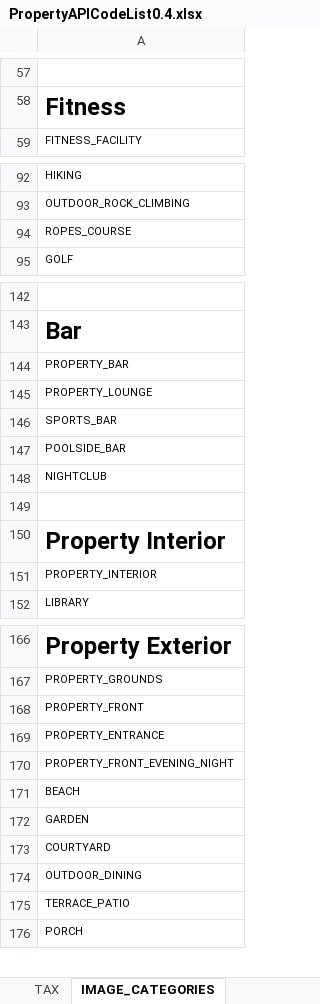
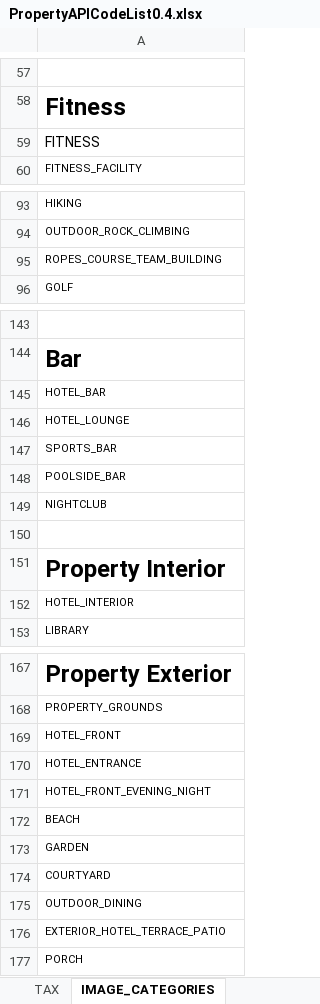
Before and after one commit to ExpediaConnectivity/ExpediaConnectivity.github.io, an Excel workbook: files/PropertyAPICodeList0.4.xlsx, sheet IMAGE_CATEGORIES, drawn as a sheet; only a part is shown, gaps mark what is left out; values as stored, in another font and other column widths than the file's, no borders; addresses are those after the commit; the diff covers the shown part only; the diff names each change by its address in the sheet, - before the commit and + after, or states it on an @@ line.

```diff
--- a/files/PropertyAPICodeList0.4.xlsx (sheet IMAGE_CATEGORIES)
+++ b/files/PropertyAPICodeList0.4.xlsx (sheet IMAGE_CATEGORIES)
+row 59: FITNESS
-A95: ROPES_COURSE
+A95: ROPES_COURSE_TEAM_BUILDING
-A145: PROPERTY_BAR
+A145: HOTEL_BAR
-A146: PROPERTY_LOUNGE
+A146: HOTEL_LOUNGE
-A152: PROPERTY_INTERIOR
+A152: HOTEL_INTERIOR
-A169: PROPERTY_FRONT
+A169: HOTEL_FRONT
-A170: PROPERTY_ENTRANCE
+A170: HOTEL_ENTRANCE
-A171: PROPERTY_FRONT_EVENING_NIGHT
+A171: HOTEL_FRONT_EVENING_NIGHT
-A176: TERRACE_PATIO
+A176: EXTERIOR_HOTEL_TERRACE_PATIO
```
Also changed, not shown: 1 edited cell elsewhere in this sheet, sheet PROPERTY_AMENITIES, sheet ATTRIBUTES, sheet ALL_ROOM_AMENITIES, formulas that keep their value, hidden cells, 2 other files.
